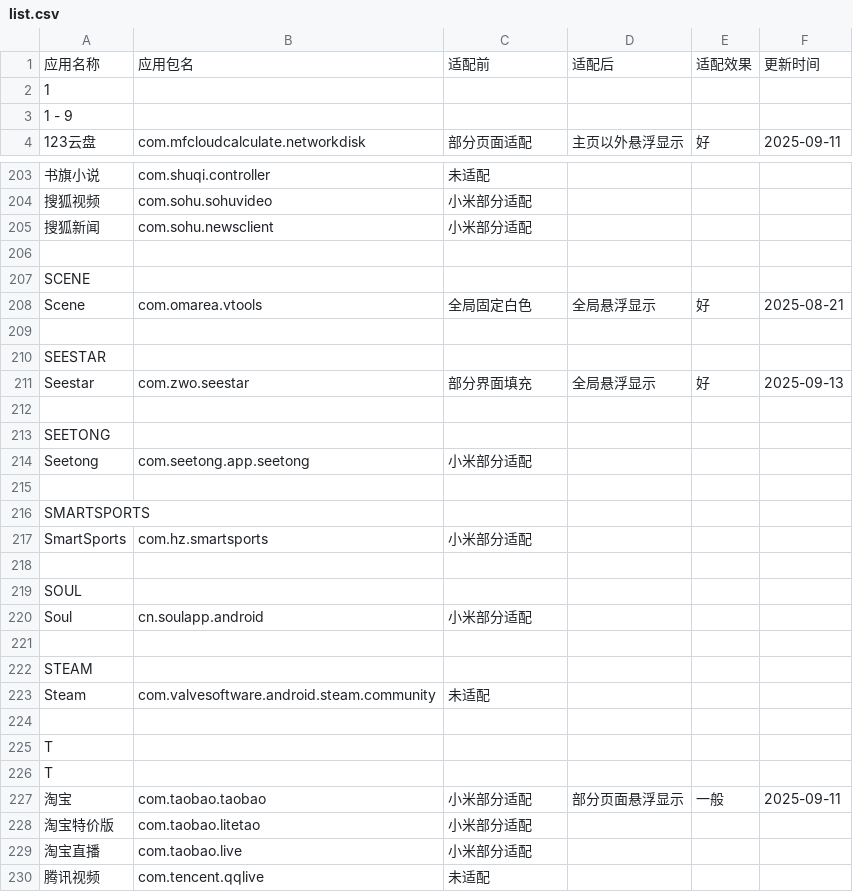
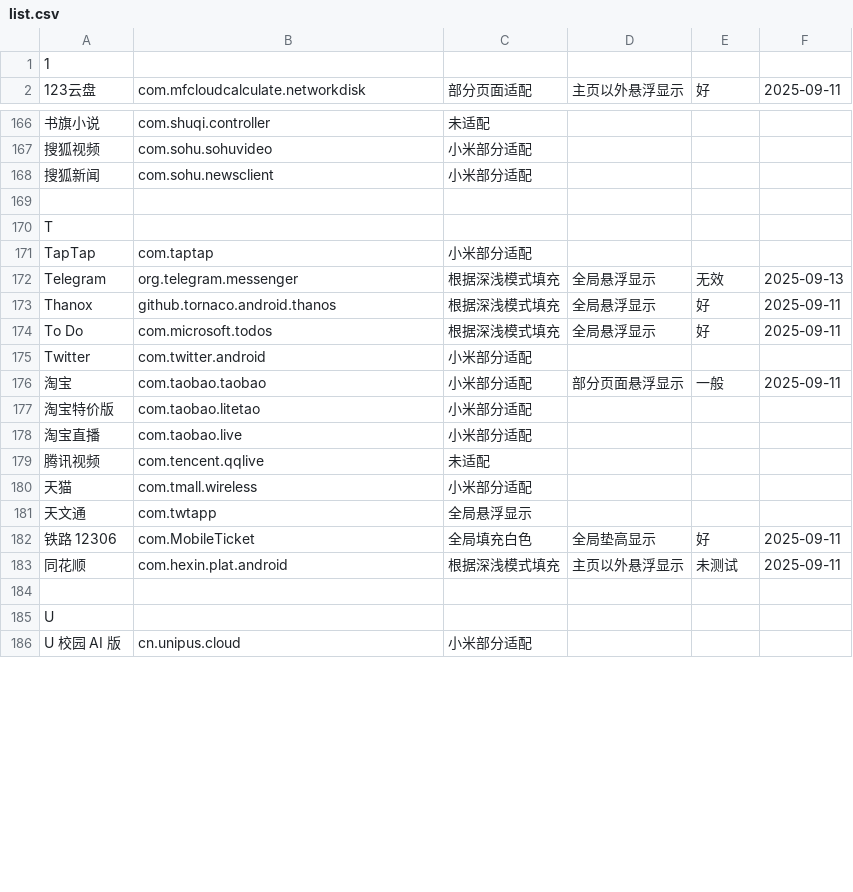
Before and after one commit to Seyud/MiNavBarImmerse, a CSV file: list.csv, drawn as a sheet; only a part is shown, gaps mark what is left out; the shorter side is filled out with more unchanged rows; removed rows and columns are numbered as before the commit, all else as after; the diff covers the shown part only; the diff names each change by its address in the sheet, - before the commit and + after, or states it on an @@ line.

```diff
--- a/list.csv
+++ b/list.csv
-row 1: 应用名称 | 应用包名 | 适配前 | 适配后 | 适配效果 | 更新时间
-row 3: 1 - 9
-row 207: SCENE
@@ row 208 moved to row 157: Scene @@
-row 209: (empty)
-row 210: SEESTAR
@@ row 211 moved to row 158: Seestar @@
-row 212: (empty)
-row 213: SEETONG
@@ row 214 moved to row 159: Seetong @@
-row 215: (empty)
-row 216: SMARTSPORTS
@@ row 217 moved to row 160: SmartSports @@
-row 218: (empty)
-row 219: SOUL
@@ row 220 moved to row 161: Soul @@
-row 221: (empty)
-row 222: STEAM
@@ row 223 moved to row 162: Steam @@
-row 224: (empty)
-row 226: T
@@ row 238 moved to row 171: TapTap @@
@@ row 241 moved to row 172: Telegram @@
@@ row 244 moved to row 173: Thanox @@
@@ row 234 moved to row 174: To Do @@
@@ row 247 moved to row 175: Twitter @@
```
Also changed, not shown: 61 removed rows and 16 moved rows elsewhere in this file, 1 other file.
